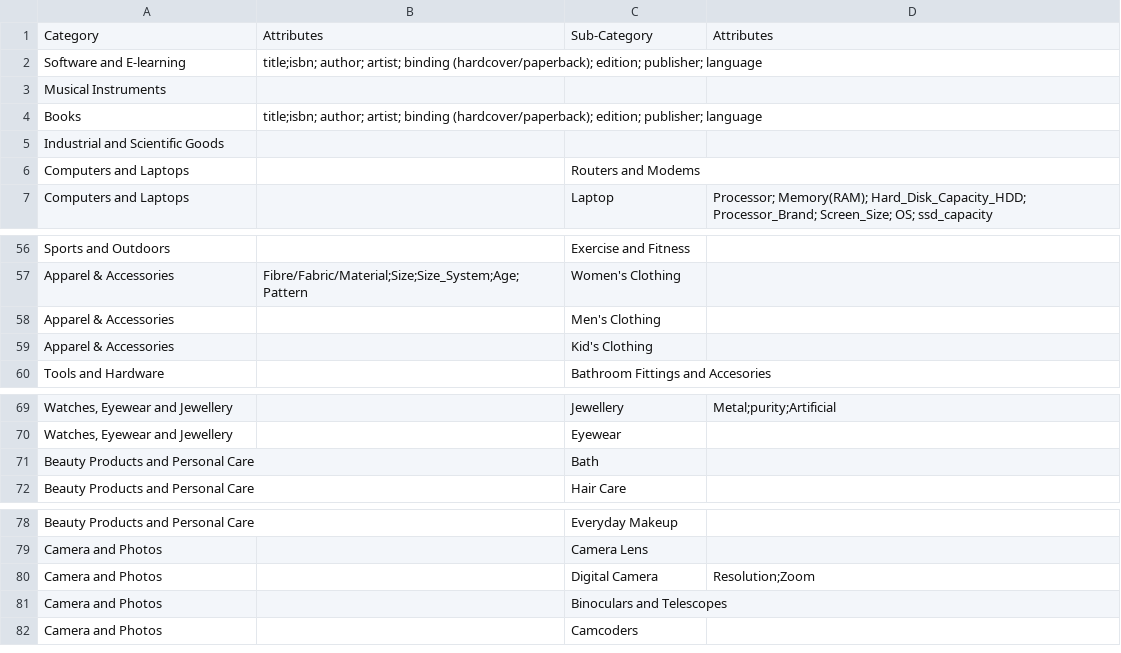
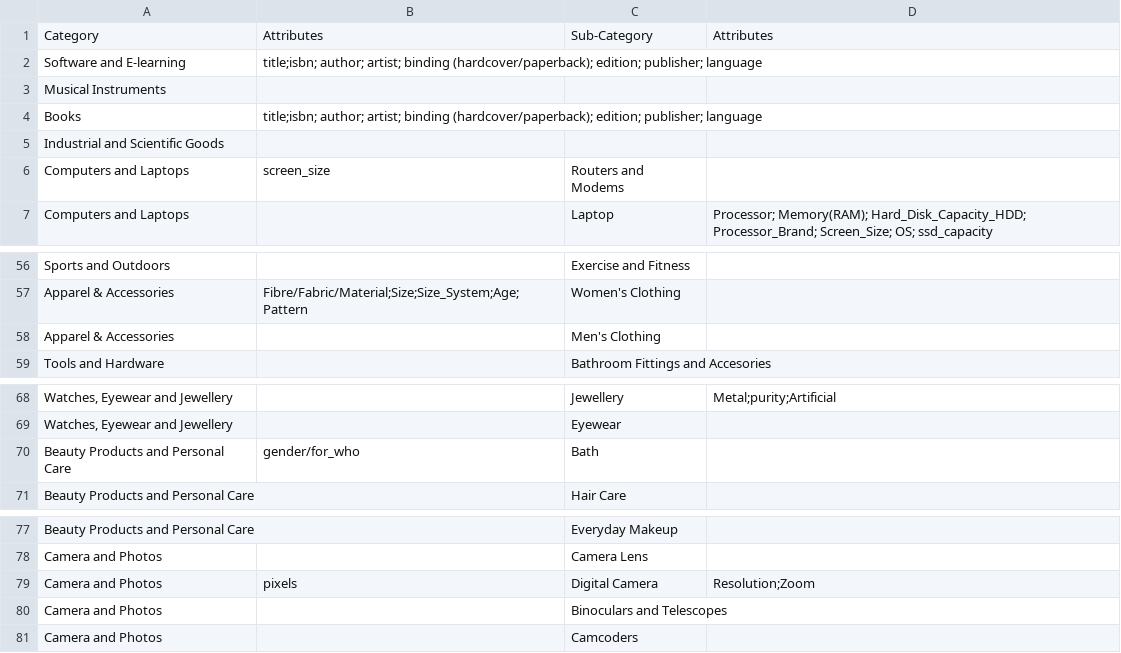
Before and after one commit to mohitt008/dg_score, a CSV file: cataloguing_ui/data/category_attrs_mapping.csv, drawn as a sheet; only a part is shown, gaps mark what is left out; removed rows and columns are numbered as before the commit, all else as after; the diff names each change by its address in the sheet, - before the commit and + after, or states it on an @@ line.

Commit message:
Modify Category tags
Former-commit-id: 58501bbbebce34ca723c0579f6c341e2e3dc6227

```diff
--- a/cataloguing_ui/data/category_attrs_mapping.csv
+++ b/cataloguing_ui/data/category_attrs_mapping.csv
-B6: (empty)
+B6: screen_size
-row 59: Apparel & Accessories |  | Kid's Clothing
-B70: (empty)
+B70: gender/for_who
-B79: (empty)
+B79: pixels
```
Also changed, not shown: 1 other file.
